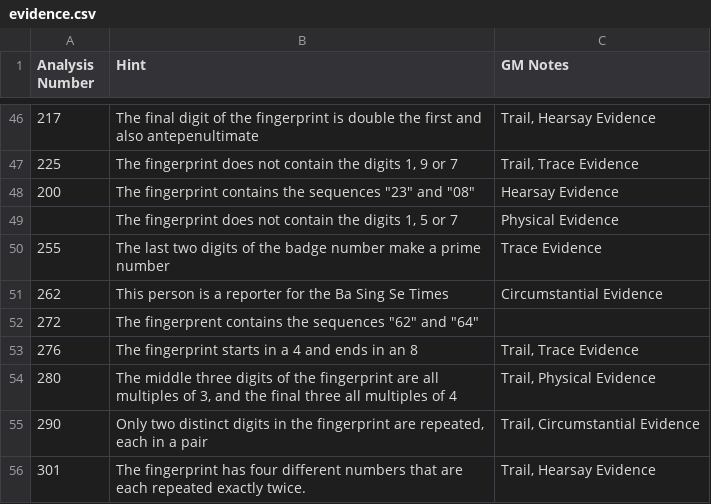
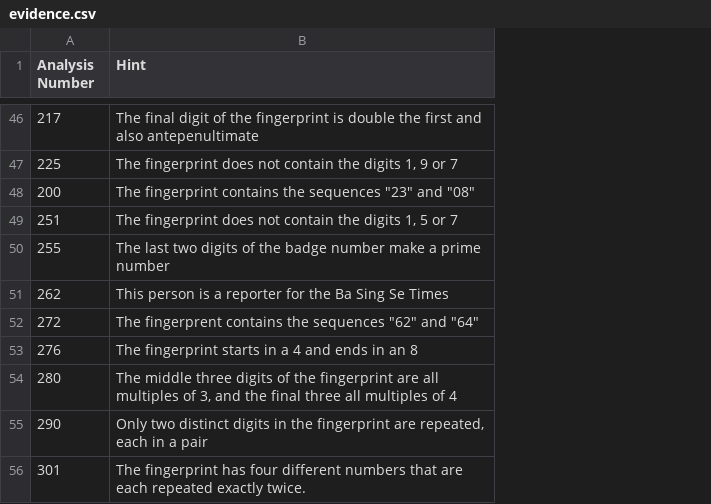
Before and after one commit to sdlane/avatar-bots, a CSV file: hawky/evidence.csv, drawn as a sheet; only a part is shown, gaps mark what is left out; removed rows and columns are numbered as before the commit, all else as after; the diff covers the shown part only; the diff names each change by its address in the sheet, - before the commit and + after, or states it on an @@ line.

Commit message:
Updated evidence

```diff
--- a/hawky/evidence.csv
+++ b/hawky/evidence.csv
-column C (GM Notes), rows 46-56: Trail, Hearsay Evidence | Trail, Trace Evidence | Hearsay Evidence | Physical Evidence | Trace Evidence | Circumstantial Evidence |  | Trail, Trace Evidence | Trail, Physical Evidence | Trail, Circumstantial Evidence | Trail, Hearsay Evidence
-A49 (Analysis Number): (empty)
+A49 (Analysis Number): 251
```
Also changed, not shown: 9 added rows, 6 removed rows and 2 edited cells elsewhere in this file.
